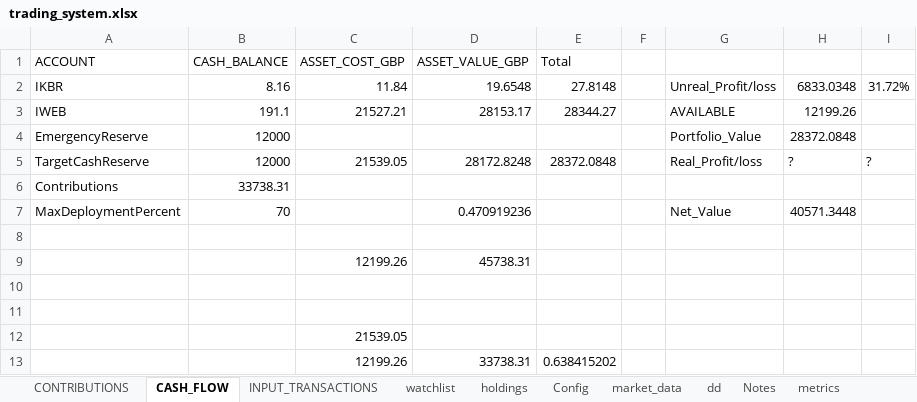
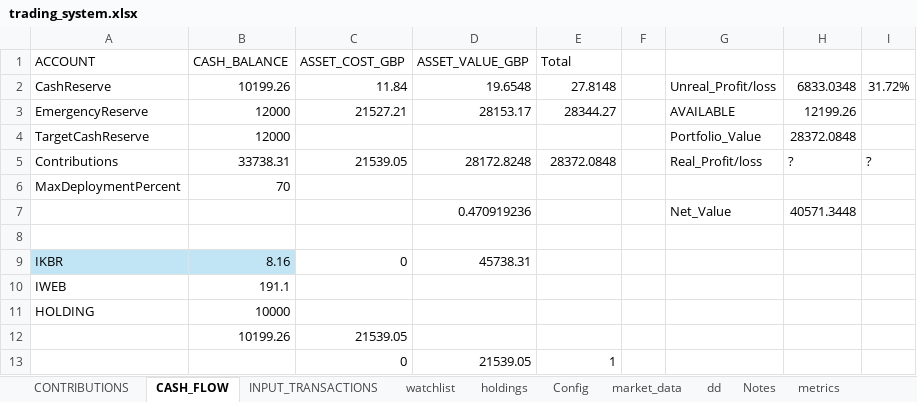
Before and after one commit to husainnatha/tradingsystem, an Excel workbook: dashboard/trading_system.xlsx, sheet CASH_FLOW, drawn as a sheet; values as stored, in another font and other column widths than the file's, no borders; table styles not drawn; removed rows and columns are numbered as before the commit, all else as after; the diff names each change by its address in the sheet, - before the commit and + after, or states it on an @@ line.

```diff
--- a/dashboard/trading_system.xlsx (sheet CASH_FLOW)
+++ b/dashboard/trading_system.xlsx (sheet CASH_FLOW)
-A2 (ACCOUNT): IKBR
+A2 (ACCOUNT): CashReserve
-B2 (CASH_BALANCE): 8.16
+B2 (CASH_BALANCE): 10199.26
-A3 (ACCOUNT): IWEB
+A3 (ACCOUNT): EmergencyReserve
-B3 (CASH_BALANCE): 191.1
+B3 (CASH_BALANCE): 12000
-A4 (ACCOUNT): EmergencyReserve
+A4 (ACCOUNT): TargetCashReserve
-A5 (ACCOUNT): TargetCashReserve
+A5 (ACCOUNT): Contributions
-B5 (CASH_BALANCE): 12000
+B5 (CASH_BALANCE): 33738.31
-row 6: Contributions | 33738.31
-D6 (ASSET_VALUE_GBP): 0.470919236
+D6 (ASSET_VALUE_GBP): (empty)
-G6: Net_Value
+G6: (empty)
-H6: 40571.3448
+H6: (empty)
+row 7:  |  |  | 0.470919236 |  |  | Net_Value | 40571.3448
-row 9:  |  | 12199.26 | 45738.31
-row 9: (empty)
+row 9: IKBR | 8.16 | 0 | 45738.31
-A9:B9 fill: none
+A9:B9 fill: #C1E5F5
-row 10: (empty)
+row 10: IWEB | 191.1
-row 12:  |  | 21539.05
-row 13:  |  | 12199.26 | 33738.31 | 0.638415202
+row 11: HOLDING | 10000
+row 12:  | 10199.26 | 21539.05
+row 13:  |  | 0 | 21539.05 | 1
```
Also changed, not shown: sheet watchlist, sheet holdings, hidden cells, 1 other file.
